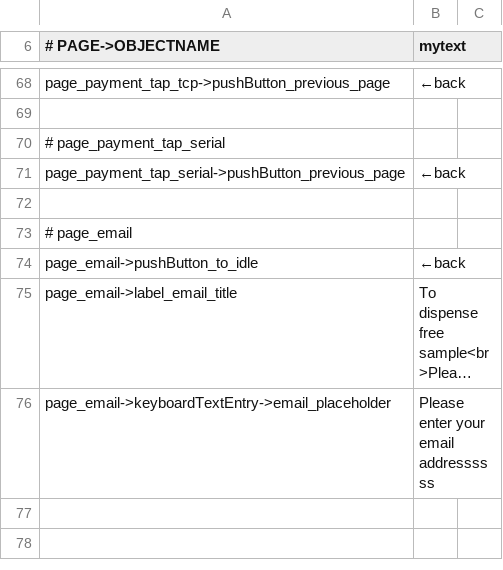
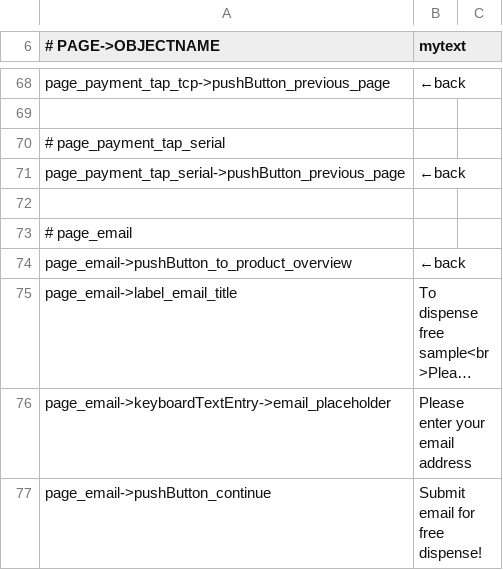
Before and after one commit to opensoapstand/station_computer, a CSV file: ui/references/templates/pillar-default/ui_texts.csv, drawn as a sheet; only a part is shown, gaps mark what is left out; long unchanged cells end in …; the diff names each change by its address in the sheet, - before the commit and + after, or states it on an @@ line.

Commit message:
email page only need styling

```diff
--- a/ui/references/templates/pillar-default/ui_texts.csv
+++ b/ui/references/templates/pillar-default/ui_texts.csv
-A74 (# PAGE->OBJECTNAME): page_email->pushButton_to_idle
+A74 (# PAGE->OBJECTNAME): page_email->pushButton_to_product_overview
-B76 (mytext): Please enter your email addressssss
+B76 (mytext): Please enter your email address
+row 77: page_email->pushButton_continue | Submit email for free dispense!
```
Also changed, not shown: 9 other files.
